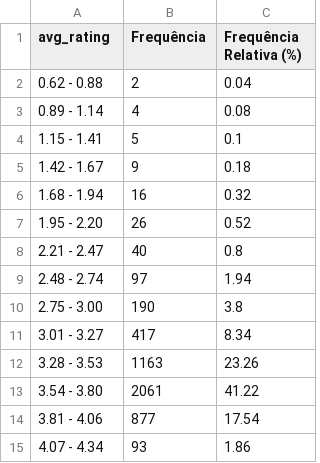
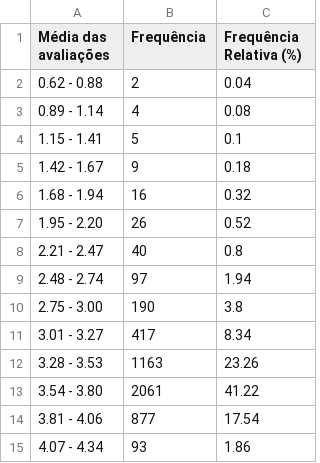
Before and after one commit to JVSutter/probabilidade-e-estatistica, a CSV file: atividade_1/outputs/Média das avaliações_table.csv (was atividade_1/outputs/avg_rating_table.csv), drawn as a sheet.

Commit message:
fix: update graphs and tables

```diff
--- a/atividade_1/outputs/avg_rating_table.csv
+++ b/atividade_1/outputs/Média das avaliações_table.csv
@@ -1,2 +1,2 @@
-avg_rating,Frequência,Frequência Relativa (%)
+Média das avaliações,Frequência,Frequência Relativa (%)
 0.62 - 0.88,2,0.04
```
Also changed, not shown: atividade_1/outputs/Data de lançamento_table.csv, atividade_1/outputs/Descritores_table.csv, 15 other files.
